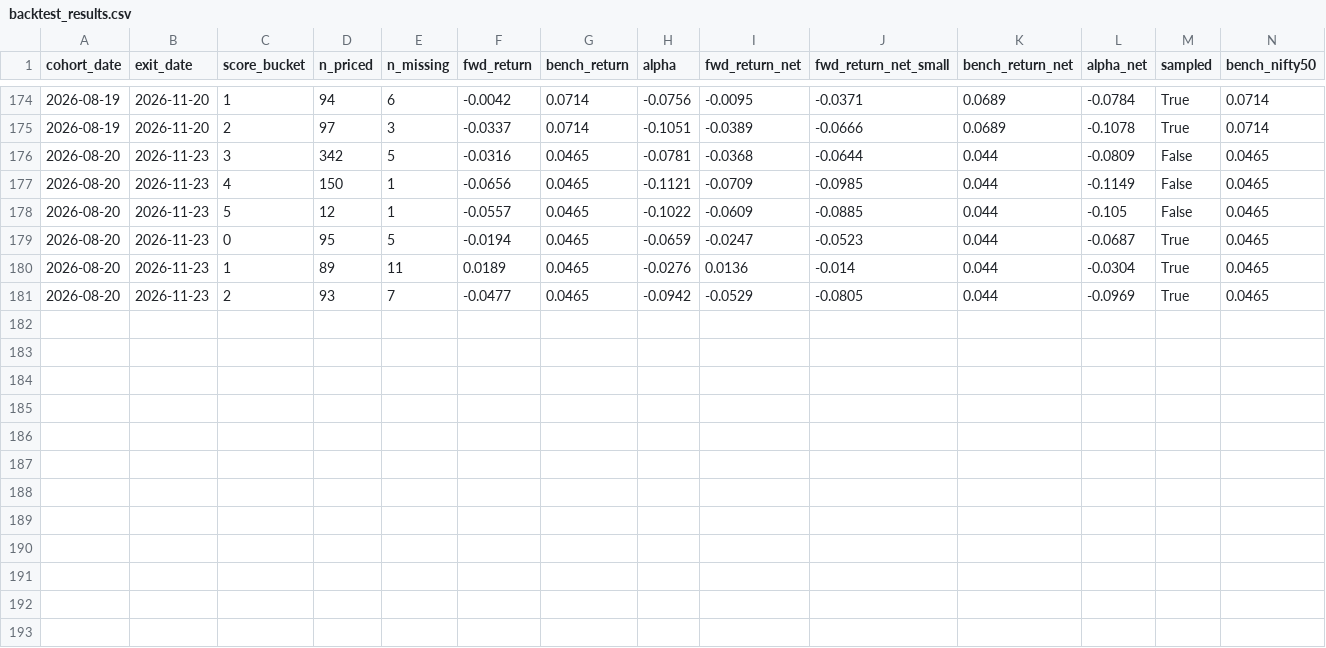
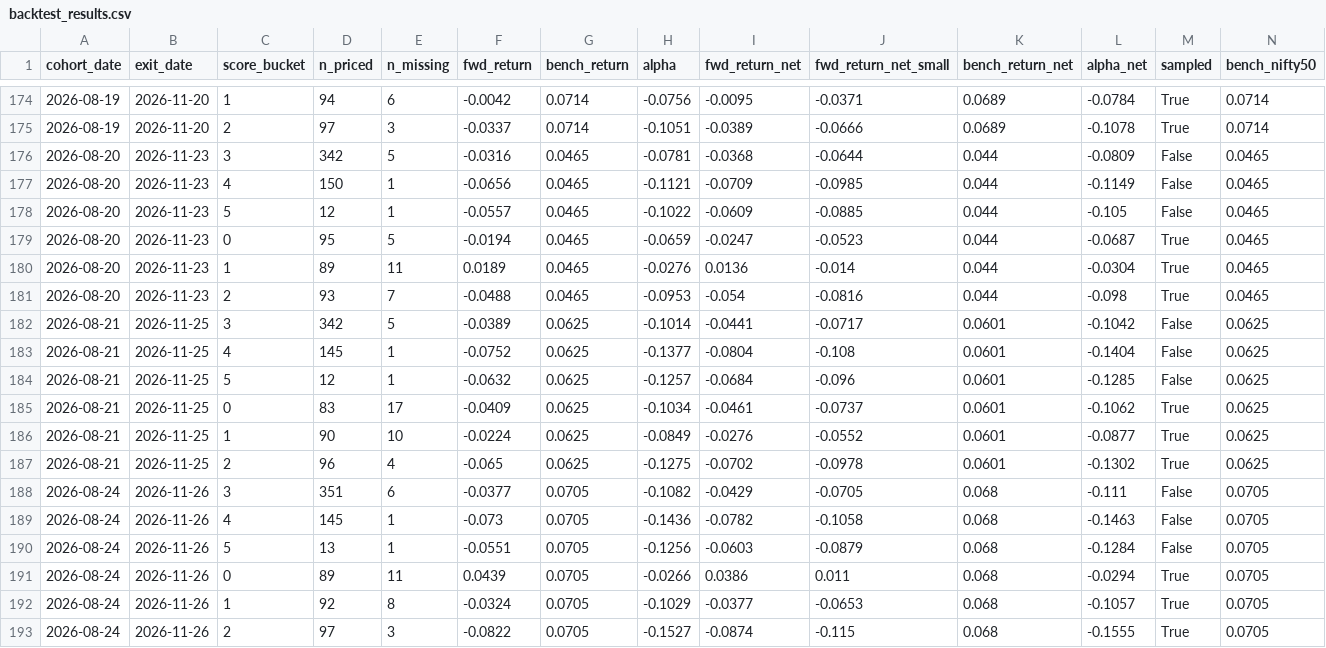
Before and after one commit to Aakash10867/graham-agent, a CSV file: backtest_results.csv, drawn as a sheet; only a part is shown, gaps mark what is left out; rows hold the shown columns only; the diff names each change by its address in the sheet, - before the commit and + after, or states it on an @@ line.

```diff
--- a/backtest_results.csv
+++ b/backtest_results.csv
-F181 (fwd_return): -0.0477
+F181 (fwd_return): -0.0488
-H181 (alpha): -0.0942
+H181 (alpha): -0.0953
-I181 (fwd_return_net): -0.0529
+I181 (fwd_return_net): -0.054
-J181 (fwd_return_net_small): -0.0805
+J181 (fwd_return_net_small): -0.0816
-L181 (alpha_net): -0.0969
+L181 (alpha_net): -0.098
+row 182: 2026-08-21 | 2026-11-25 | 3 | 342 | 5 | -0.0389 | 0.0625 | -0.1014 | -0.0441 | -0.0717 | 0.0601 | -0.1042 | False | 0.0625
+row 183: 2026-08-21 | 2026-11-25 | 4 | 145 | 1 | -0.0752 | 0.0625 | -0.1377 | -0.0804 | -0.108 | 0.0601 | -0.1404 | False | 0.0625
+row 184: 2026-08-21 | 2026-11-25 | 5 | 12 | 1 | -0.0632 | 0.0625 | -0.1257 | -0.0684 | -0.096 | 0.0601 | -0.1285 | False | 0.0625
+row 185: 2026-08-21 | 2026-11-25 | 0 | 83 | 17 | -0.0409 | 0.0625 | -0.1034 | -0.0461 | -0.0737 | 0.0601 | -0.1062 | True | 0.0625
+row 186: 2026-08-21 | 2026-11-25 | 1 | 90 | 10 | -0.0224 | 0.0625 | -0.0849 | -0.0276 | -0.0552 | 0.0601 | -0.0877 | True | 0.0625
+row 187: 2026-08-21 | 2026-11-25 | 2 | 96 | 4 | -0.065 | 0.0625 | -0.1275 | -0.0702 | -0.0978 | 0.0601 | -0.1302 | True | 0.0625
+row 188: 2026-08-24 | 2026-11-26 | 3 | 351 | 6 | -0.0377 | 0.0705 | -0.1082 | -0.0429 | -0.0705 | 0.068 | -0.111 | False | 0.0705
+row 189: 2026-08-24 | 2026-11-26 | 4 | 145 | 1 | -0.073 | 0.0705 | -0.1436 | -0.0782 | -0.1058 | 0.068 | -0.1463 | False | 0.0705
+row 190: 2026-08-24 | 2026-11-26 | 5 | 13 | 1 | -0.0551 | 0.0705 | -0.1256 | -0.0603 | -0.0879 | 0.068 | -0.1284 | False | 0.0705
+row 191: 2026-08-24 | 2026-11-26 | 0 | 89 | 11 | 0.0439 | 0.0705 | -0.0266 | 0.0386 | 0.011 | 0.068 | -0.0294 | True | 0.0705
+row 192: 2026-08-24 | 2026-11-26 | 1 | 92 | 8 | -0.0324 | 0.0705 | -0.1029 | -0.0377 | -0.0653 | 0.068 | -0.1057 | True | 0.0705
+row 193: 2026-08-24 | 2026-11-26 | 2 | 97 | 3 | -0.0822 | 0.0705 | -0.1527 | -0.0874 | -0.115 | 0.068 | -0.1555 | True | 0.0705
```
Also changed, not shown: 2 other files.
